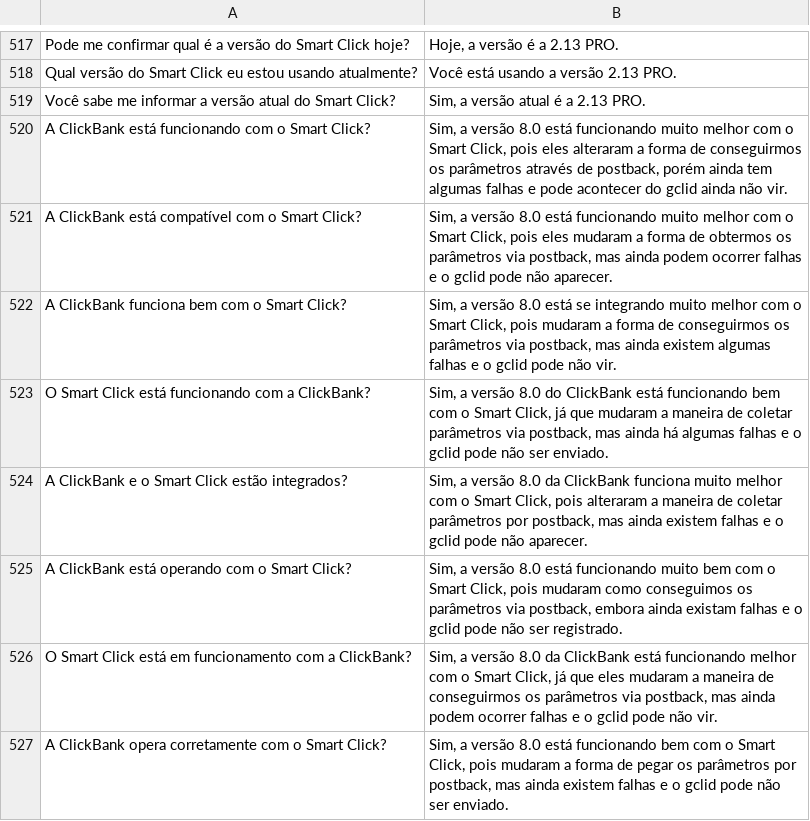
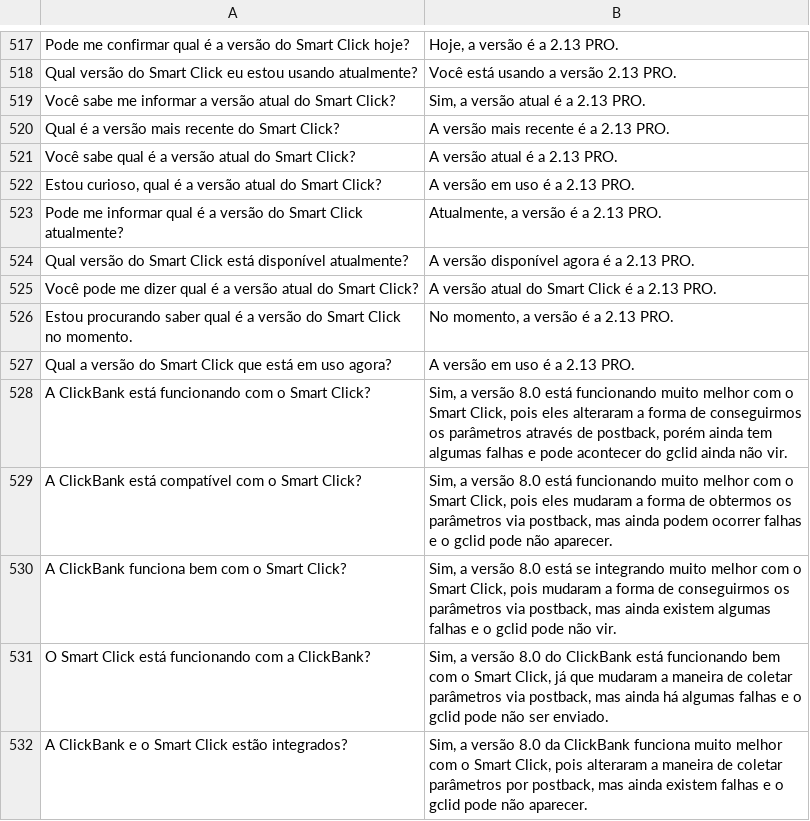
Before and after one commit to BoboneMix/SmartClick, a TSV file: chat_bot_sc.tsv, drawn as a sheet; only a part is shown, gaps mark what is left out; the shorter side is filled out with more unchanged rows; the diff names each change by its address in the sheet, - before the commit and + after, or states it on an @@ line.

Commit message:
Update chat_bot_sc.tsv

```diff
--- a/chat_bot_sc.tsv
+++ b/chat_bot_sc.tsv
+row 520: Qual é a versão mais recente do Smart Click? | A versão mais recente é a 2.13 PRO.
+row 521: Você sabe qual é a versão atual do Smart Click? | A versão atual é a 2.13 PRO.
+row 522: Estou curioso, qual é a versão atual do Smart Click? | A versão em uso é a 2.13 PRO.
+row 523: Pode me informar qual é a versão do Smart Click atualmente? | Atualmente, a versão é a 2.13 PRO.
+row 524: Qual versão do Smart Click está disponível atualmente? | A versão disponível agora é a 2.13 PRO.
+row 525: Você pode me dizer qual é a versão atual do Smart Click? | A versão atual do Smart Click é a 2.13 PRO.
+row 526: Estou procurando saber qual é a versão do Smart Click no momento. | No momento, a versão é a 2.13 PRO.
+row 527: Qual a versão do Smart Click que está em uso agora? | A versão em uso é a 2.13 PRO.
```
